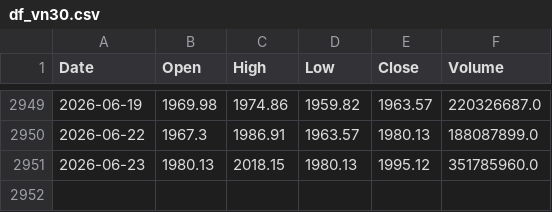
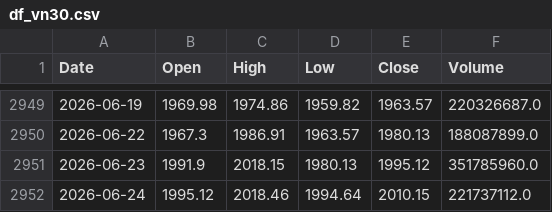
Before and after one commit to datnthe153187/Datnt_Smooth, a CSV file: df_vn30.csv, drawn as a sheet; only a part is shown, gaps mark what is left out.

```diff
--- a/df_vn30.csv
+++ b/df_vn30.csv
@@ -2950,2 +2950,3 @@ Date,Open,High,Low,Close,Volume
 2026-06-22,1967.3,1986.91,1963.57,1980.13,188087899.0
-2026-06-23,1980.13,2018.15,1980.13,1995.12,351785960.0
+2026-06-23,1991.9,2018.15,1980.13,1995.12,351785960.0
+2026-06-24,1995.12,2018.46,1994.64,2010.15,221737112.0
```
Also changed, not shown: nav.csv, pnl_live.csv.
